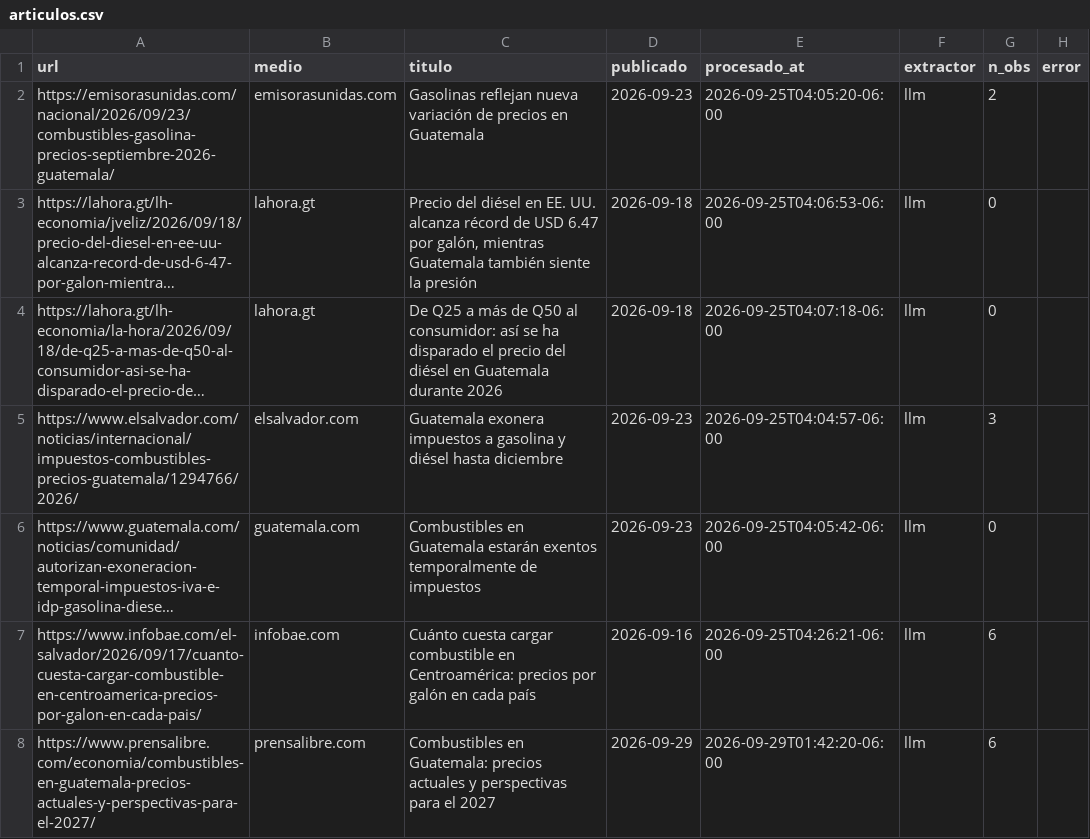
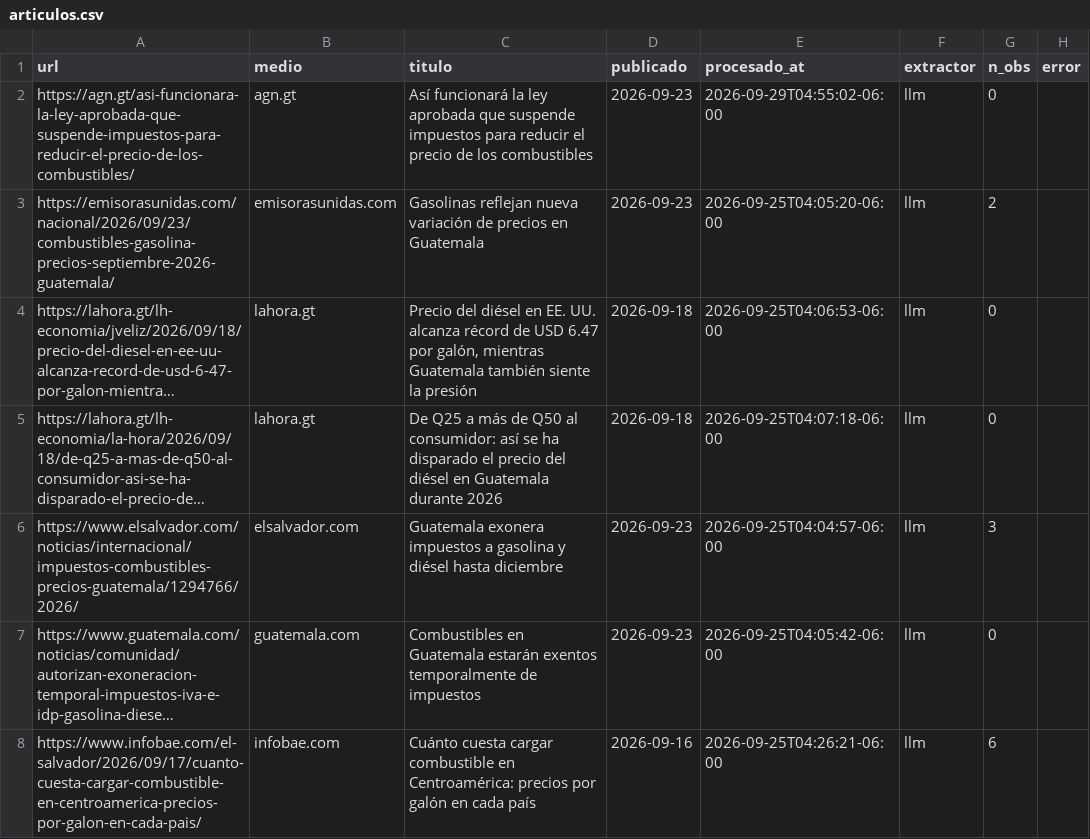
Before and after one commit to yartoorsdar/gasolina-gt, a CSV file: data/db/articulos.csv, drawn as a sheet; only a part is shown; the shorter side is filled out with more unchanged rows; long unchanged cells end in ….

```diff
--- a/data/db/articulos.csv
+++ b/data/db/articulos.csv
@@ -1,2 +1,3 @@
 url,medio,titulo,publicado,procesado_at,extractor,n_obs,error
+https://agn.gt/asi-funcionara-la-ley-aprobada-que-suspende-impuestos-para-reducir-el-precio-de-los-combustibles/,agn.gt,Así funcionará la ley aprobada que suspende impuestos para reducir el precio de los combustibles,2026-09-23,2026-09-29T04:55:02-06:00,llm,0,
 https://emisorasunidas.com/nacional/2026/09/23/combustibles-gasolina-precios-septiembre-2026-guatemala/,emisorasunidas.com,Gasolinas reflejan nueva variación de precios en Guatemala,2026-09-23,2026-09-25T04:05:20-06:00,llm,2,
```
Also changed, not shown: data/db/calibracion.csv, data/db/votos.csv, 2 other files.
